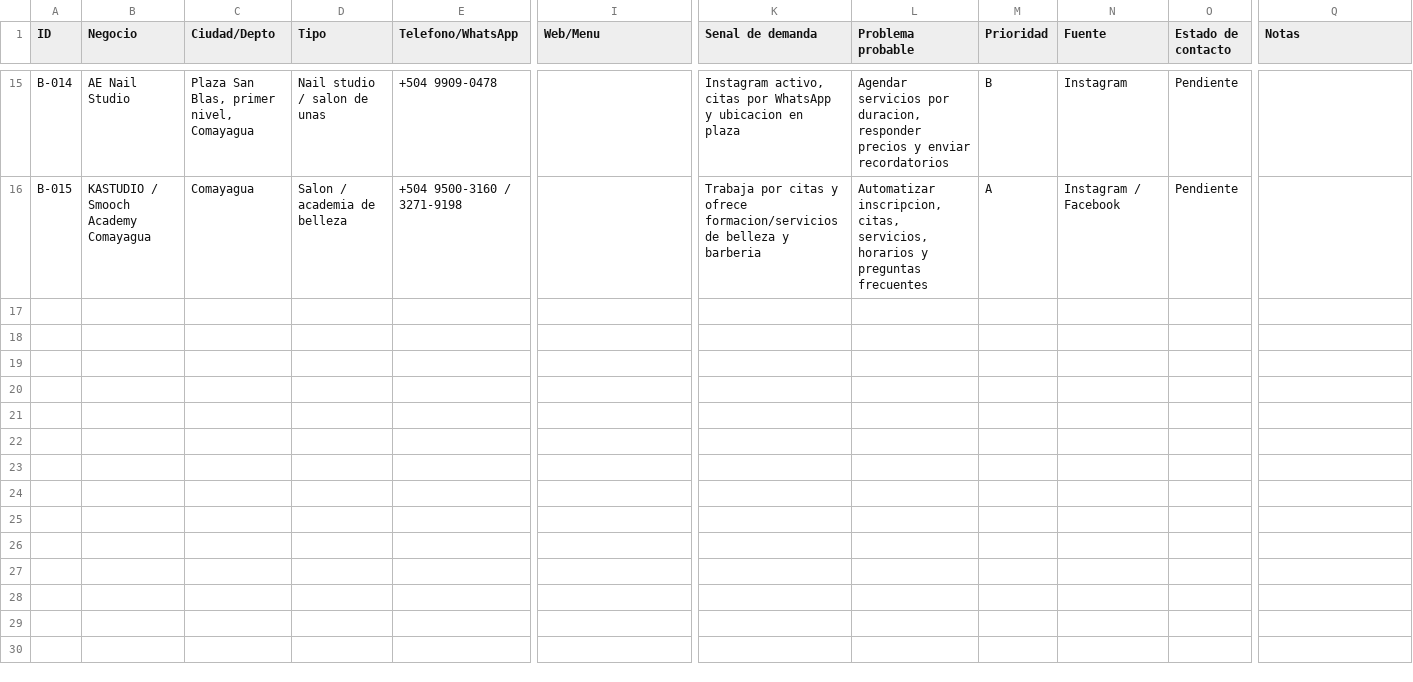
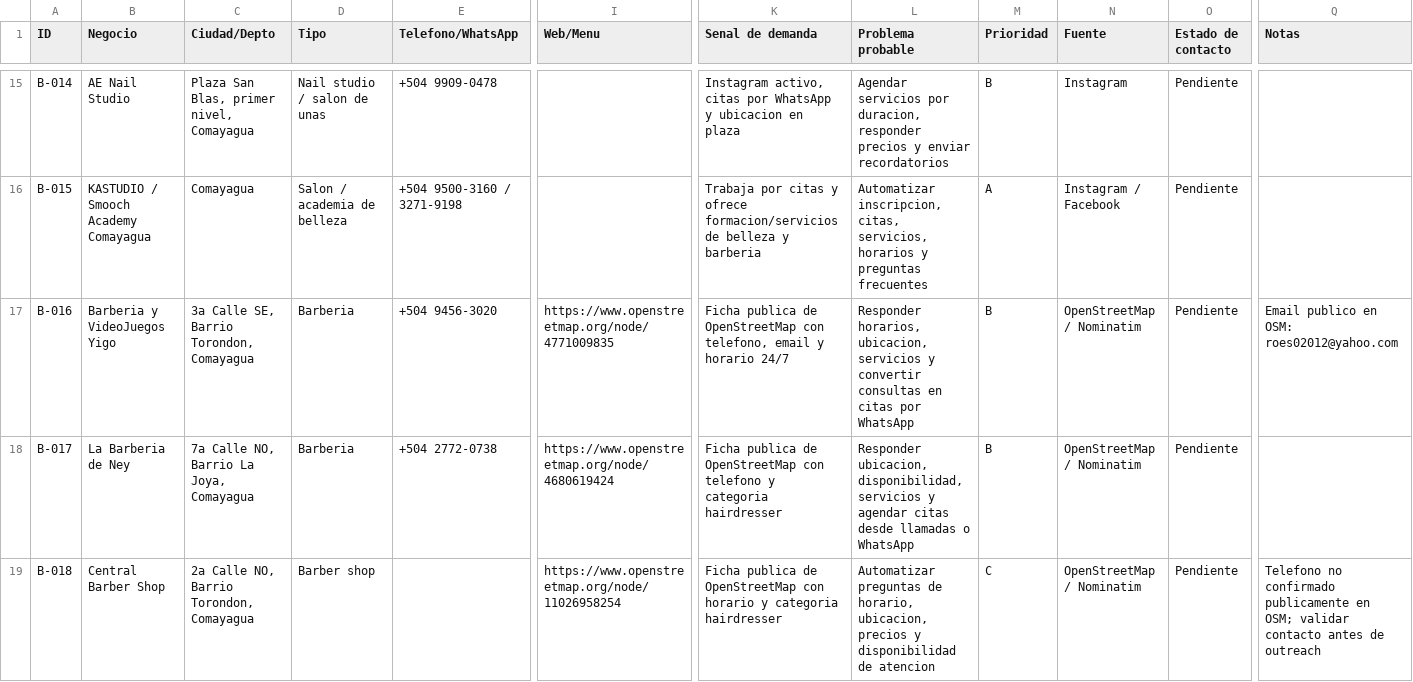
Before and after one commit to danielestudiante-star/landing-barberai, a CSV file: validacion-comercial/exports-google-sheet/prospectos-barberai-normalizados.csv, drawn as a sheet; only a part is shown, gaps mark what is left out; rows hold the shown columns only; the diff covers the shown part only; the diff names each change by its address in the sheet, - before the commit and + after, or states it on an @@ line.

Commit message:
Actualiza cierre pendiente de validacion comercial BarberAI

```diff
--- a/validacion-comercial/exports-google-sheet/prospectos-barberai-normalizados.csv
+++ b/validacion-comercial/exports-google-sheet/prospectos-barberai-normalizados.csv
+row 17: B-016 | Barberia y VideoJuegos Yigo | 3a Calle SE, Barrio Torondon, Comayagua | Barberia | +504 9456-3020 | https://www.openstreetmap.org/node/4771009835 | Ficha publica de OpenStreetMap con telefono, email y horario 24/7 | Responder horarios, ubicacion, servicios y convertir consultas en citas por WhatsApp | B | OpenStreetMap / Nominatim | Pendiente | Email publico en OSM: roes02012@yahoo.com
+row 18: B-017 | La Barberia de Ney | 7a Calle NO, Barrio La Joya, Comayagua | Barberia | +504 2772-0738 | https://www.openstreetmap.org/node/4680619424 | Ficha publica de OpenStreetMap con telefono y categoria hairdresser | Responder ubicacion, disponibilidad, servicios y agendar citas desde llamadas o WhatsApp | B | OpenStreetMap / Nominatim | Pendiente
+row 19: B-018 | Central Barber Shop | 2a Calle NO, Barrio Torondon, Comayagua | Barber shop |  | https://www.openstreetmap.org/node/11026958254 | Ficha publica de OpenStreetMap con horario y categoria hairdresser | Automatizar preguntas de horario, ubicacion, precios y disponibilidad de atencion | C | OpenStreetMap / Nominatim | Pendiente | Telefono no confirmado publicamente en OSM; validar contacto antes de outreach
```
Also changed, not shown: 2 added rows elsewhere in this file, validacion-comercial/prospectos-comayagua.csv, 14 other files.
